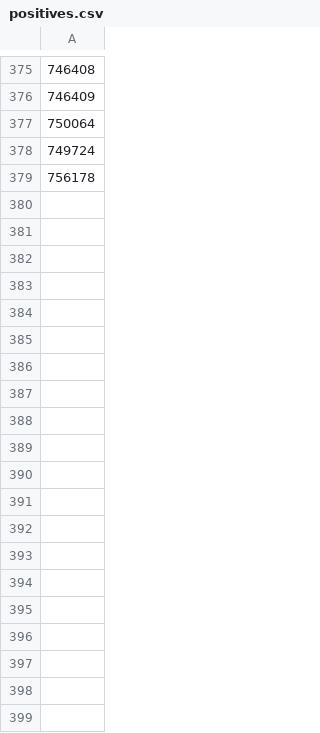
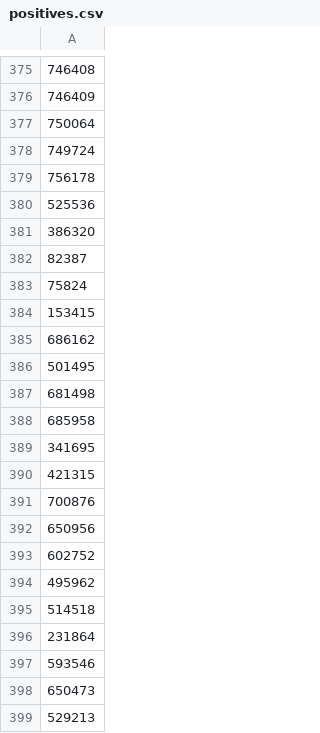
Before and after one commit to sgzmd/flinet, a CSV file: ArchiveProcessor/data/positives.csv, drawn as a sheet; only a part is shown, gaps mark what is left out; the diff covers the shown part only.

```diff
--- a/ArchiveProcessor/data/positives.csv
+++ b/ArchiveProcessor/data/positives.csv
@@ -379 +379,21 @@
 756178
+525536
+386320
+82387
+75824
+153415
+686162
+501495
+681498
+685958
+341695
+421315
+700876
+650956
+602752
+495962
+514518
+231864
+593546
+650473
+529213
```
Also changed, not shown: 120 added rows elsewhere in this file, 5 other files.
